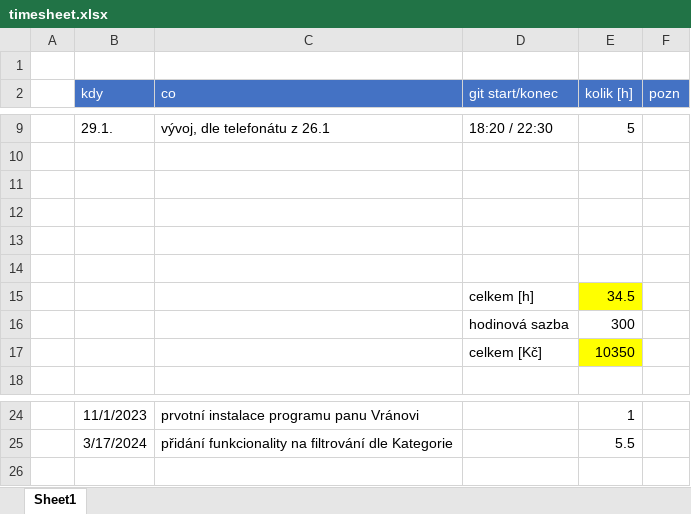
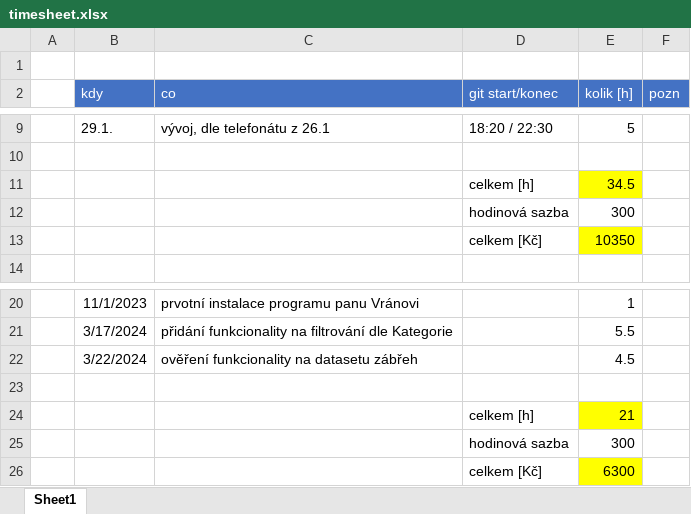
Before and after one commit to kidal5/CarsFlow, an Excel workbook: timesheet.xlsx, sheet Sheet1, drawn as a sheet; only a part is shown, gaps mark what is left out; values as stored, in another font and other column widths than the file's, no borders; removed rows and columns are numbered as before the commit, all else as after; the diff names each change by its address in the sheet, - before the commit and + after, or states it on an @@ line.

Commit message:
updated timesheet

```diff
--- a/timesheet.xlsx (sheet Sheet1)
+++ b/timesheet.xlsx (sheet Sheet1)
-row 11: (empty)
-row 12: (empty)
-row 13: (empty)
-row 14: (empty)
+row 22:  | 3/22/2024 | ověření funkcionality na datasetu zábřeh |  | 4.5
+row 23: (empty)
+row 24:  |  |  | celkem [h] | 21
+row 25:  |  |  | hodinová sazba | 300
+row 26:  |  |  | celkem [Kč] | 6300
```
Also changed, not shown: formulas that keep their value.
